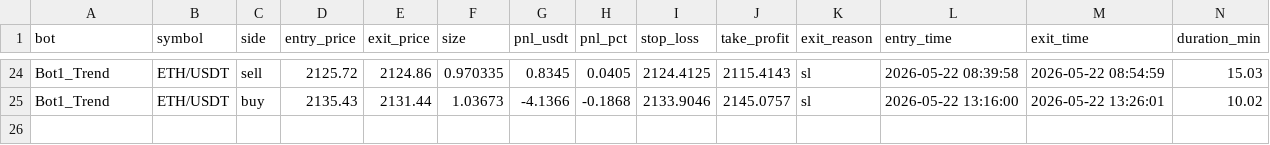
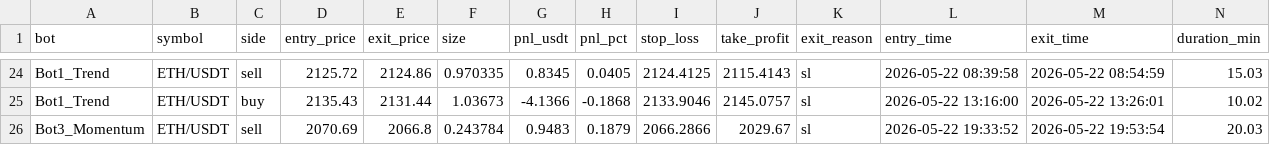
Before and after one commit to Jorjota12/trading_bots, a CSV file: trades_ETH.csv, drawn as a sheet; only a part is shown, gaps mark what is left out.

Commit message:
update trades_ETH.csv

```diff
--- a/trades_ETH.csv
+++ b/trades_ETH.csv
@@ -25 +25,2 @@ Bot1_Trend,ETH/USDT,sell,2125.72,2124.86,0.970335,0.8345,0.0405,2124.4125,2115.4
 Bot1_Trend,ETH/USDT,buy,2135.43,2131.44,1.03673,-4.1366,-0.1868,2133.9046,2145.0757,sl,2026-05-22 13:16:00,2026-05-22 13:26:01,10.02
+Bot3_Momentum,ETH/USDT,sell,2070.69,2066.8,0.243784,0.9483,0.1879,2066.2866,2029.67,sl,2026-05-22 19:33:52,2026-05-22 19:53:54,20.03
```
